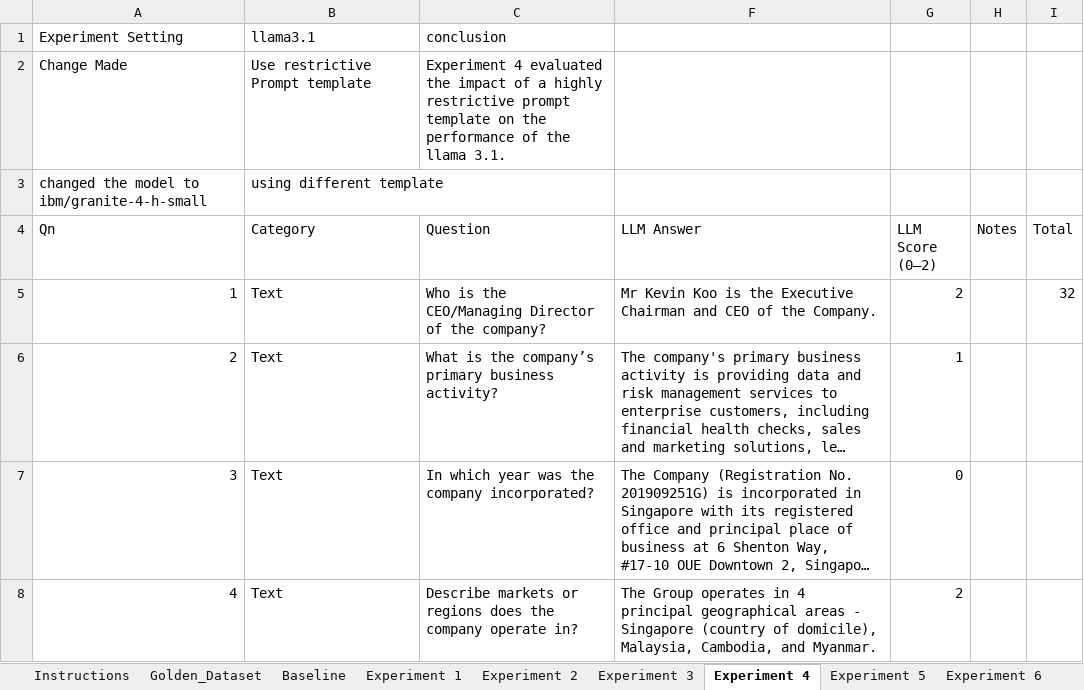
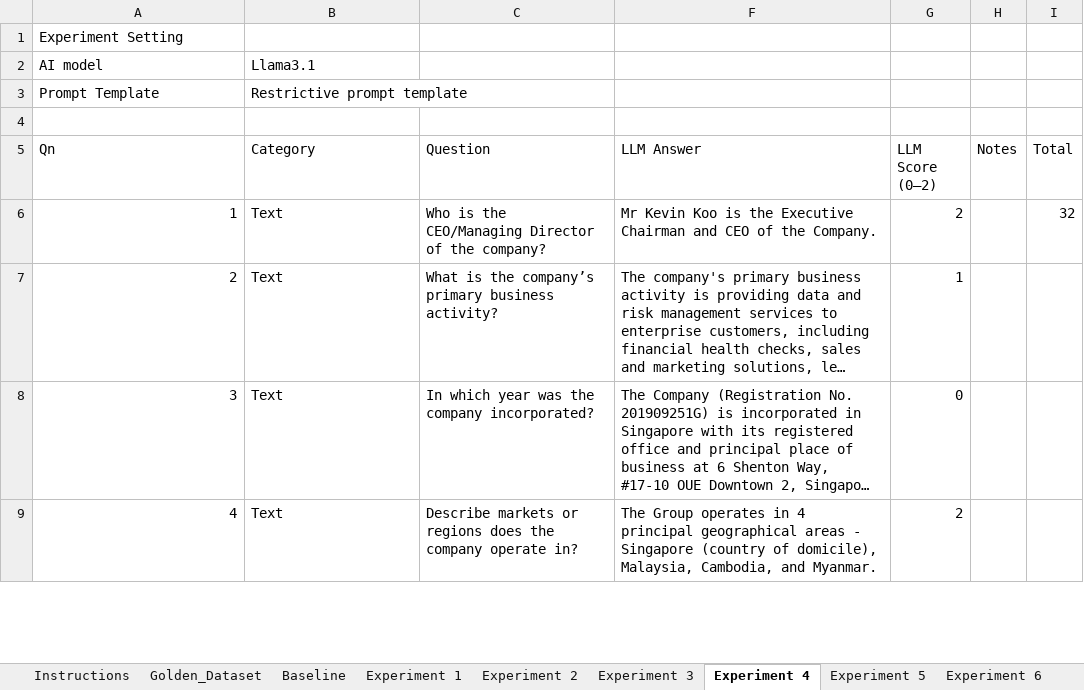
Before and after one commit to ruien0630/teamfyp, an Excel workbook: Golden_Dataset_Latest.xlsx, sheet Experiment 4, drawn as a sheet; only a part is shown; long unchanged cells end in …; values as stored, in another font and other column widths than the file's, no borders; conditional formats not drawn; removed rows and columns are numbered as before the commit, all else as after; the diff names each change by its address in the sheet, - before the commit and + after, or states it on an @@ line.

Commit message:
Add files via upload

```diff
--- a/Golden_Dataset_Latest.xlsx (sheet Experiment 4)
+++ b/Golden_Dataset_Latest.xlsx (sheet Experiment 4)
-B1 (Category): llama3.1
+B1 (Category): (empty)
-C1 (Question): conclusion
+C1 (Question): (empty)
-row 2: Change Made | Use restrictive Prompt template | Experiment 4 evaluated the impact of a highly restrictive prompt template on the performance of the llama 3.1.
@@ column A (Qn) renumbered in row 2 @@
-B2 (Category): using different template
+B2 (Category): Llama3.1
+row 3: Prompt Template | Restrictive prompt template
+row 4: (empty)
```
Also changed, not shown: sheet Experiment 6, sheet Experiment 5, formulas that keep their value.
